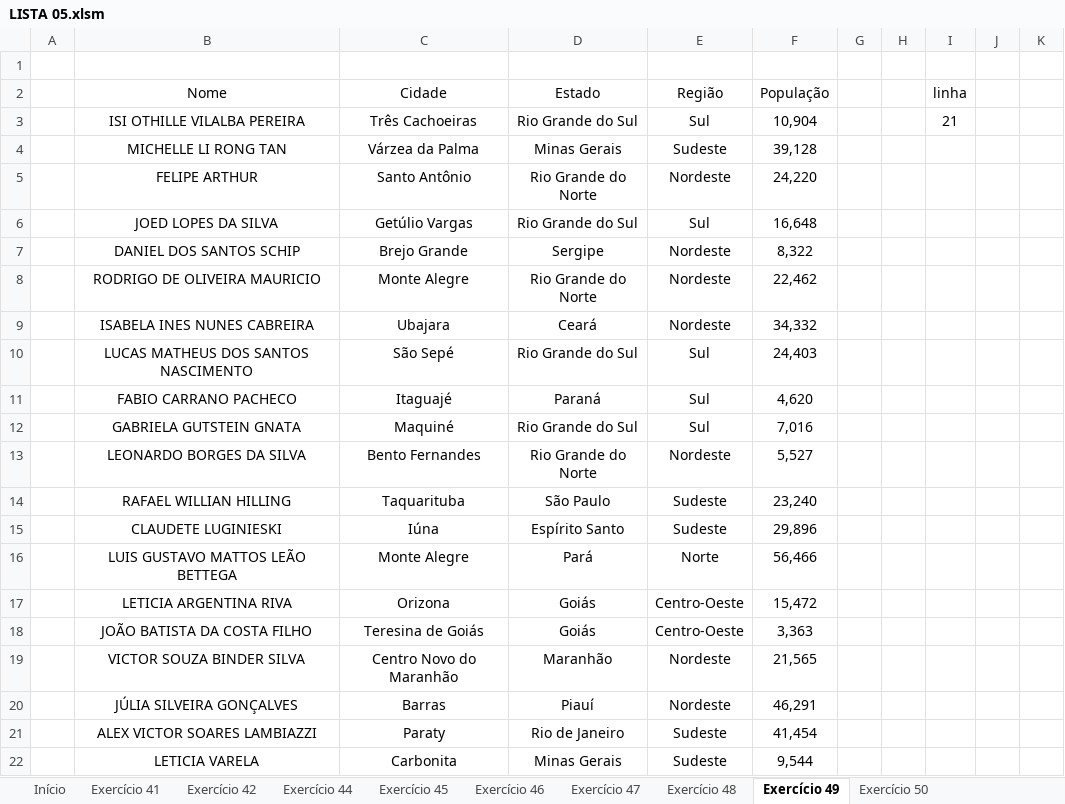
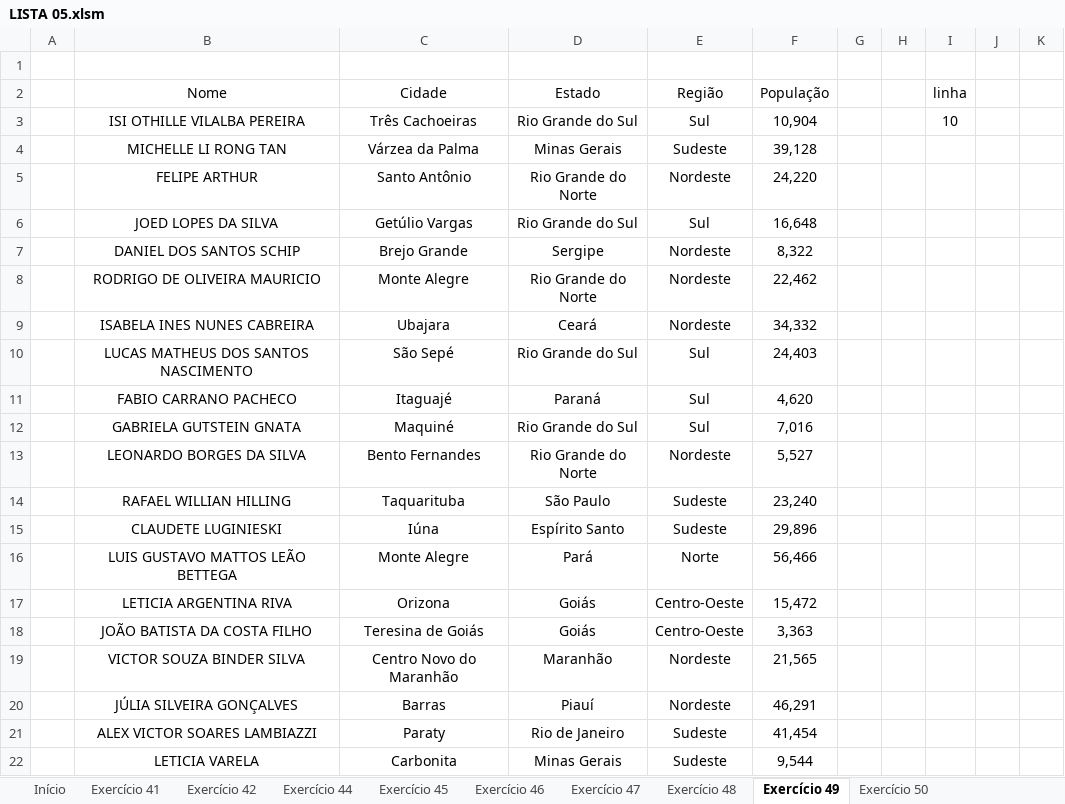
Before and after one commit to milton-moraes-ey/vba-academy, an Excel workbook: aulas-teoricas/003_ObjetoRange/002_exercicios/LISTA 05.xlsm, sheet Exercício 49, drawn as a sheet; values as stored, in another font and other column widths than the file's, no borders; charts and pictures and conditional formats not drawn; the diff names each change by its address in the sheet, - before the commit and + after, or states it on an @@ line.

```diff
--- a/aulas-teoricas/003_ObjetoRange/002_exercicios/LISTA 05.xlsm (sheet Exercício 49)
+++ b/aulas-teoricas/003_ObjetoRange/002_exercicios/LISTA 05.xlsm (sheet Exercício 49)
-I3 (linha): 21
+I3 (linha): 10
```
Also changed, not shown: sheet Exercício 42, sheet Exercício 44, sheet Exercício 50, aulas-teoricas/003_ObjetoRange/002_exercicios/LISTA 04.xlsm, aulas-teoricas/003_ObjetoRange/002_exercicios/LISTA 06.xlsm, 19 other files.
